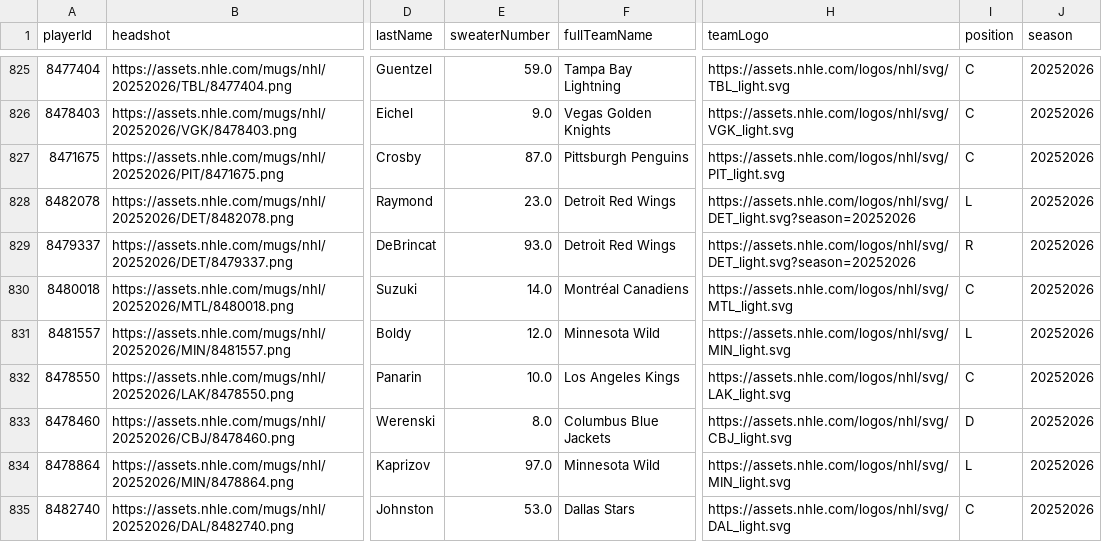
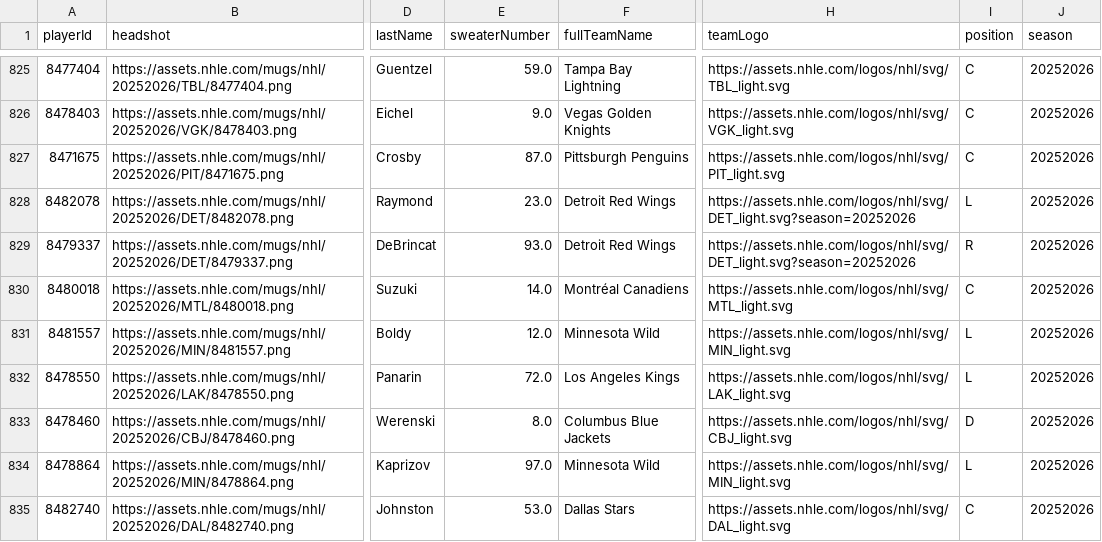
Before and after one commit to Prog-LucasAlves/AED_NHL, a CSV file: data/player/nhl_player_all.csv, drawn as a sheet; only a part is shown, gaps mark what is left out; the diff names each change by its address in the sheet, - before the commit and + after, or states it on an @@ line.

```diff
--- a/data/player/nhl_player_all.csv
+++ b/data/player/nhl_player_all.csv
-E832 (sweaterNumber): 10.0
+E832 (sweaterNumber): 72.0
-I832 (position): C
+I832 (position): L
```
